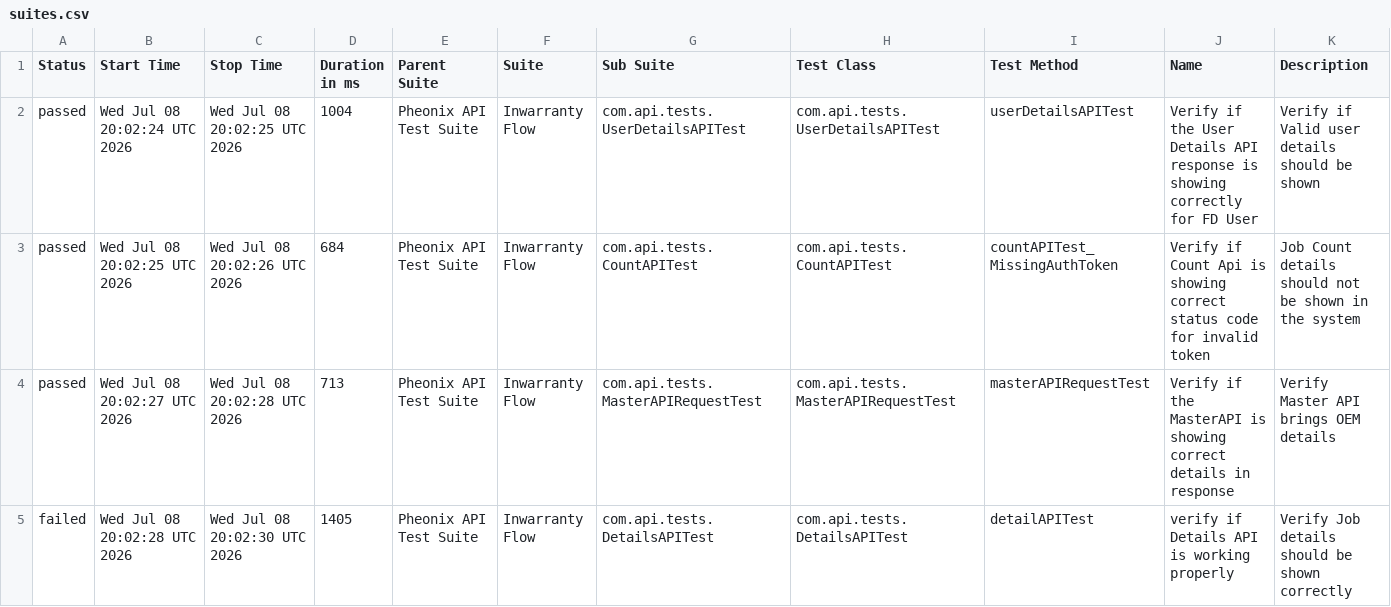
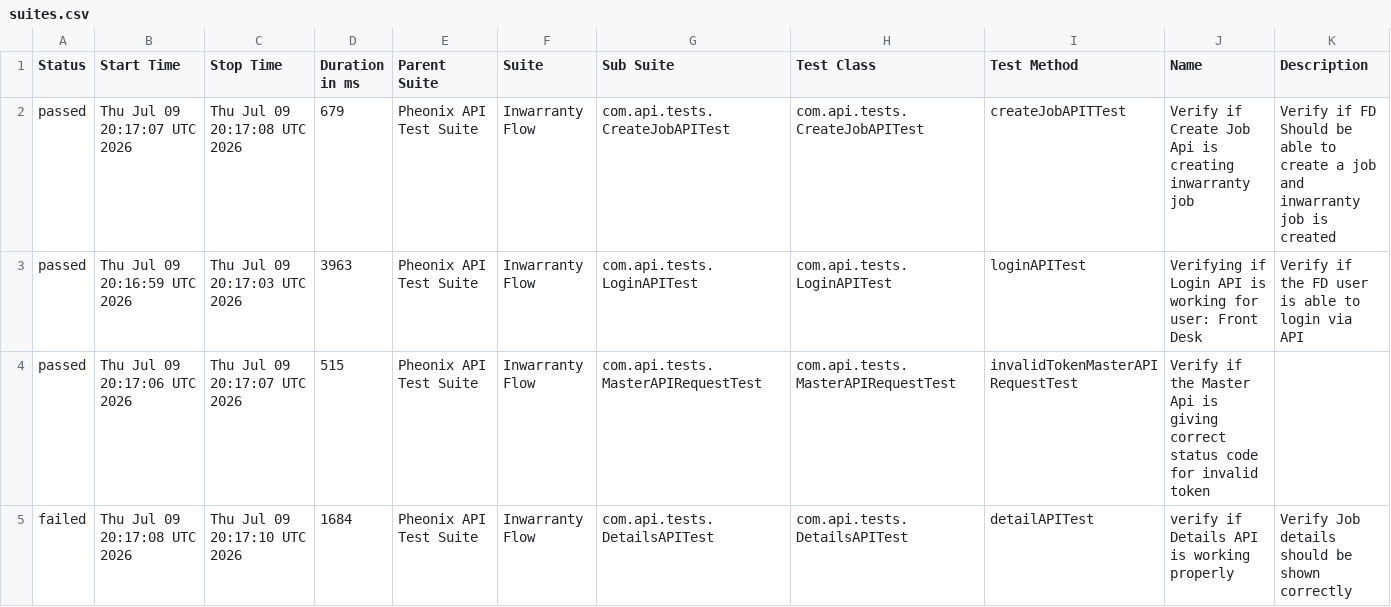
Before and after one commit to AnantKinlekar/PheonixTestAutomationFramework, a CSV file: data/suites.csv, drawn as a sheet; only a part is shown; the diff covers the shown part only.

```diff
--- a/data/suites.csv
+++ b/data/suites.csv
@@ -1,5 +1,5 @@
 "Status","Start Time","Stop Time","Duration in ms","Parent Suite","Suite","Sub Suite","Test Class","Test Method","Name","Description"
-"passed","Wed Jul 08 20:02:24 UTC 2026","Wed Jul 08 20:02:25 UTC 2026","1004","Pheonix API Test Suite","Inwarranty Flow","com.api.tests.UserDetailsAPITest","com.api.tests.UserDetailsAPITest","userDetailsAPITest","Verify if the User Details API response is showing correctly for FD User","Verify if Valid user details should be shown"
-"passed","Wed Jul 08 20:02:25 UTC 2026","Wed Jul 08 20:02:26 UTC 2026","684","Pheonix API Test Suite","Inwarranty Flow","com.api.tests.CountAPITest","com.api.tests.CountAPITest","countAPITest_MissingAuthToken","Verify if Count Api is showing correct status code for invalid token","Job Count details should not be shown in the system"
-"passed","Wed Jul 08 20:02:27 UTC 2026","Wed Jul 08 20:02:28 UTC 2026","713","Pheonix API Test Suite","Inwarranty Flow","com.api.tests.MasterAPIRequestTest","com.api.tests.MasterAPIRequestTest","masterAPIRequestTest","Verify if the MasterAPI is showing correct details in response","Verify Master API brings OEM details"
-"failed","Wed Jul 08 20:02:28 UTC 2026","Wed Jul 08 20:02:30 UTC 2026","1405","Pheonix API Test Suite","Inwarranty Flow","com.api.tests.DetailsAPITest","com.api.tests.DetailsAPITest","detailAPITest","verify if Details API is working properly","Verify Job details should be shown correctly"
+"passed","Thu Jul 09 20:17:07 UTC 2026","Thu Jul 09 20:17:08 UTC 2026","679","Pheonix API Test Suite","Inwarranty Flow","com.api.tests.CreateJobAPITest","com.api.tests.CreateJobAPITest","createJobAPITTest","Verify if Create Job Api is creating inwarranty job","Verify if FD Should be able to create a job and inwarranty job is created"
+"passed","Thu Jul 09 20:16:59 UTC 2026","Thu Jul 09 20:17:03 UTC 2026","3963","Pheonix API Test Suite","Inwarranty Flow","com.api.tests.LoginAPITest","com.api.tests.LoginAPITest","loginAPITest","Verifying if Login API is working for user: Front Desk","Verify if the FD user is able to login via API"
+"passed","Thu Jul 09 20:17:06 UTC 2026","Thu Jul 09 20:17:07 UTC 2026","515","Pheonix API Test Suite","Inwarranty Flow","com.api.tests.MasterAPIRequestTest","com.api.tests.MasterAPIRequestTest","invalidTokenMasterAPIRequestTest","Verify if the Master Api is giving correct status code for invalid token",""
+"failed","Thu Jul 09 20:17:08 UTC 2026","Thu Jul 09 20:17:10 UTC 2026","1684","Pheonix API Test Suite","Inwarranty Flow","com.api.tests.DetailsAPITest","com.api.tests.DetailsAPITest","detailAPITest","verify if Details API is working properly","Verify Job details should be shown correctly"
```
Also changed, not shown: 32 edited cells elsewhere in this file, data/behaviors.csv, 52 other files.
